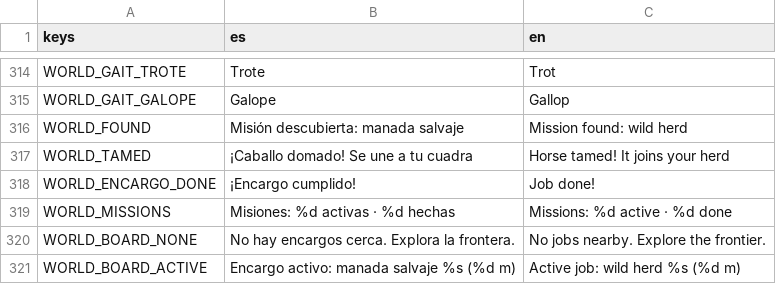
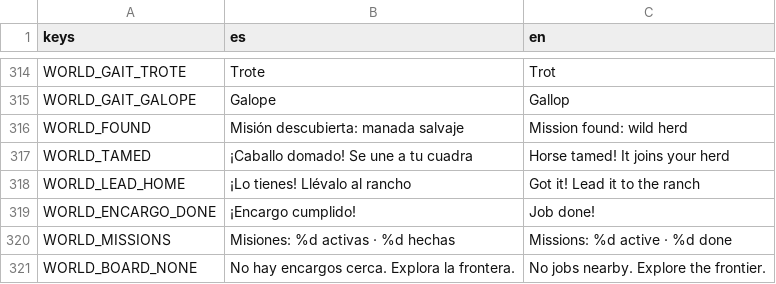
Before and after one commit to mussra/GORodeoGO, a CSV file: i18n/ui.csv, drawn as a sheet; only a part is shown, gaps mark what is left out; the shorter side is filled out with more unchanged rows; the diff names each change by its address in the sheet, - before the commit and + after, or states it on an @@ line.

Commit message:
Refactor 2b: post-capture unification — world adopts the corral flow
Shared components (one code, one look, per Ant's rule):
- tow_follower.gd: the corral bull's leash/breadcrumb tow movement,
  extracted; bull.gd delegates, wild horses and pigs use the same class
- held_visuals.gd: tow line + trust ring + trust bar/check drawn once;
  bull._draw delegates, wild animals draw the identical visuals
- World ProgressBar widgets deleted: trust feedback is the corral bar

World post-capture (lasso) now matches the corral:
- roped animal follows the rider (tow), no hold timer, no auto-join
- trust fills while roped; tamed = controlled (green ring + check)
- delivery: lead it to the ranch (HOME_POS) to join the cuadra / count
- double-tap release drops it (bolts, keeps trust, 1s no-stun grace)
- 'Que suelte': contact with a bolting wild horse/pig stuns the rider
  (world_player gains the corral stun API, 2s, red tint) and drops the
  roped capture
- Walk-up taming/capture (no lasso) unchanged: still instant
- New i18n key WORLD_LEAD_HOME; WORLD_TAMED now shows at delivery

Tests: frontier_lasso 7/7 (new: tow-follow, delivery, stun-drop),
unit 295, level smoke 44, tow 2, jump 8, touch 3, dodge 2, depth 5,
streaming 3 (trial_gameplay_fixes keeps its 2 pre-existing failures)

```diff
--- a/i18n/ui.csv
+++ b/i18n/ui.csv
+row 318: WORLD_LEAD_HOME | ¡Lo tienes! Llévalo al rancho | Got it! Lead it to the ranch
```
Also changed, not shown: 18 other files.
